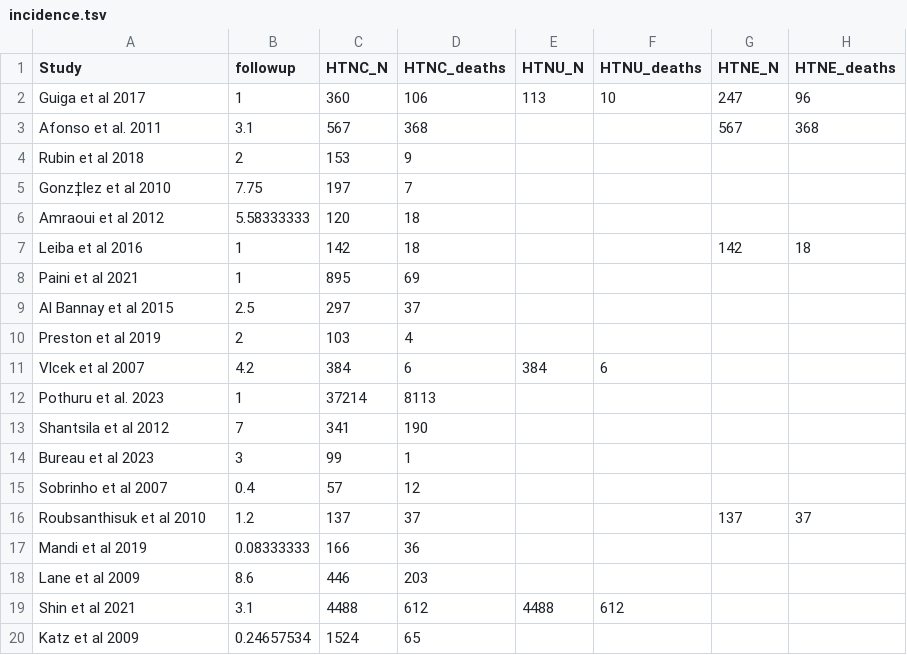
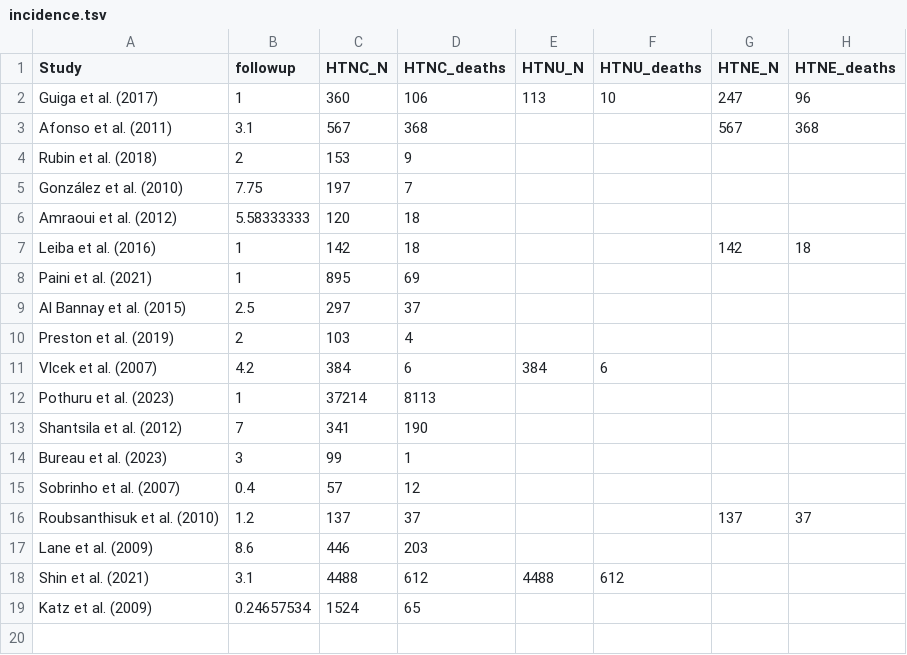
Before and after one commit to jjmpal/mortality_of_hypertensive_emergencies, a TSV file: incidence.tsv, drawn as a sheet; removed rows and columns are numbered as before the commit, all else as after; the diff names each change by its address in the sheet, - before the commit and + after, or states it on an @@ line.

Commit message:
Incidence analyses

```diff
--- a/incidence.tsv
+++ b/incidence.tsv
-A2 (Study): Guiga et al 2017
+A2 (Study): Guiga et al. (2017)
-A3 (Study): Afonso et al. 2011
+A3 (Study): Afonso et al. (2011)
-A4 (Study): Rubin et al 2018
+A4 (Study): Rubin et al. (2018)
-A5 (Study): Gonz‡lez et al 2010
+A5 (Study): González et al. (2010)
-A6 (Study): Amraoui et al 2012
+A6 (Study): Amraoui et al. (2012)
-A7 (Study): Leiba et al 2016
+A7 (Study): Leiba et al. (2016)
-A8 (Study): Paini et al 2021
+A8 (Study): Paini et al. (2021)
-A9 (Study): Al Bannay et al 2015
+A9 (Study): Al Bannay et al. (2015)
-A10 (Study): Preston et al 2019
+A10 (Study): Preston et al. (2019)
-A11 (Study): Vlcek et al 2007
+A11 (Study): Vlcek et al. (2007)
-A12 (Study): Pothuru et al. 2023
+A12 (Study): Pothuru et al. (2023)
-A13 (Study): Shantsila et al 2012
+A13 (Study): Shantsila et al. (2012)
-A14 (Study): Bureau et al 2023
+A14 (Study): Bureau et al. (2023)
-A15 (Study): Sobrinho et al 2007
+A15 (Study): Sobrinho et al. (2007)
-A16 (Study): Roubsanthisuk et al 2010
+A16 (Study): Roubsanthisuk et al. (2010)
-row 17: Mandi et al 2019 | 0.08333333 | 166 | 36
-A17 (Study): Lane et al 2009
+A17 (Study): Lane et al. (2009)
-A18 (Study): Shin et al 2021
+A18 (Study): Shin et al. (2021)
-A19 (Study): Katz et al 2009
+A19 (Study): Katz et al. (2009)
```
Also changed, not shown: 4 other files.
